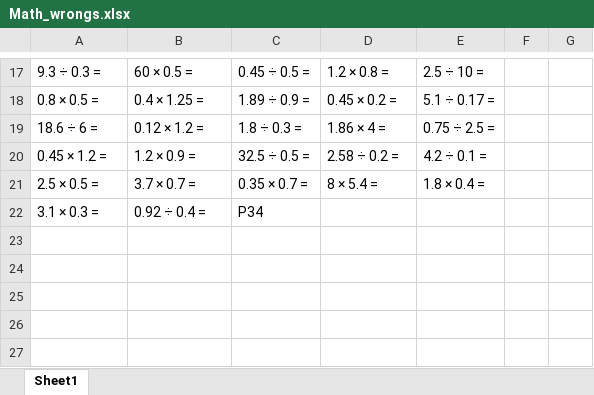
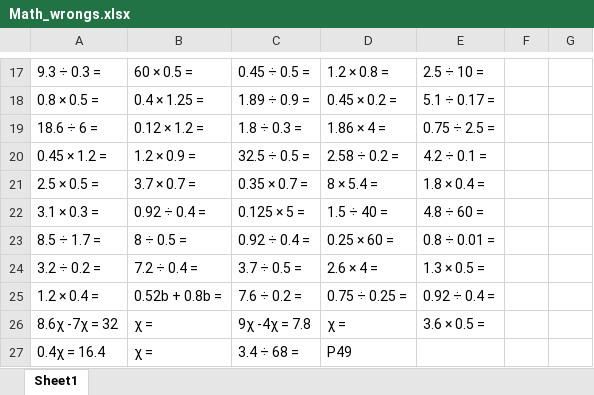
Before and after one commit to hbdhj/documents, an Excel workbook: Education/Math_wrongs.xlsx, sheet Sheet1, drawn as a sheet; only a part is shown, gaps mark what is left out; values as stored, in another font and other column widths than the file's, no borders; the diff names each change by its address in the sheet, - before the commit and + after, or states it on an @@ line.

Commit message:
match 2016 12 04

```diff
--- a/Education/Math_wrongs.xlsx (sheet Sheet1)
+++ b/Education/Math_wrongs.xlsx (sheet Sheet1)
-C22: P34
+C22: 0.125 × 5 =
-D22: (empty)
+D22: 1.5 ÷ 40 =
-E22: (empty)
+E22: 4.8 ÷ 60 =
+row 23: 8.5 ÷ 1.7 = | 8 ÷ 0.5 = | 0.92 ÷ 0.4 = | 0.25 × 60 = | 0.8 ÷ 0.01 =
+row 24: 3.2 ÷ 0.2 = | 7.2 ÷ 0.4 = | 3.7 ÷ 0.5 = | 2.6 × 4 = | 1.3 × 0.5 =
+row 25: 1.2 × 0.4 = | 0.52b + 0.8b = | 7.6 ÷ 0.2 = | 0.75 ÷ 0.25 = | 0.92 ÷ 0.4 =
+row 26: 8.6χ -7χ = 32 | χ = | 9χ -4χ = 7.8 | χ = | 3.6 × 0.5 =
+row 27: 0.4χ = 16.4 | χ = | 3.4 ÷ 68 = | P49
```
